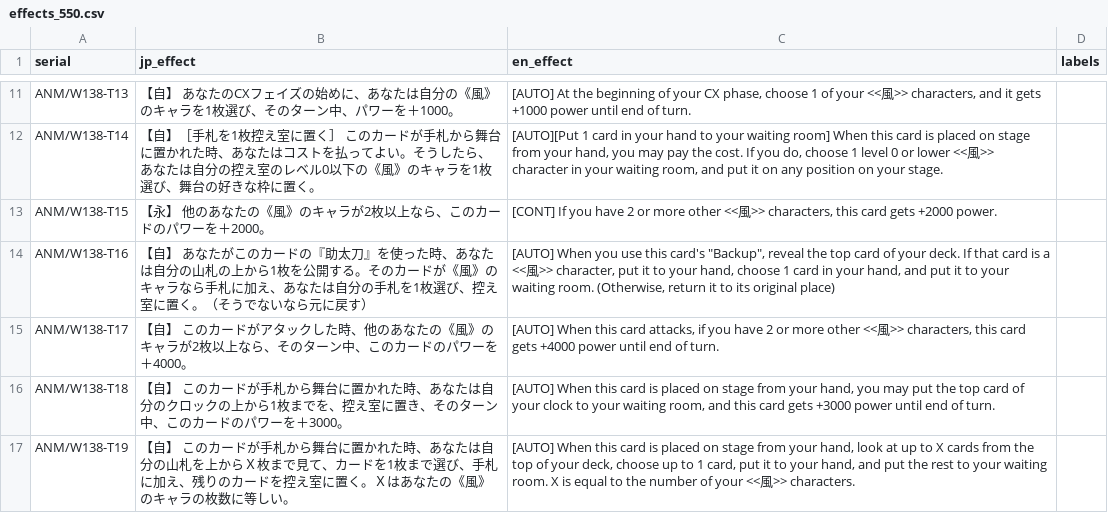
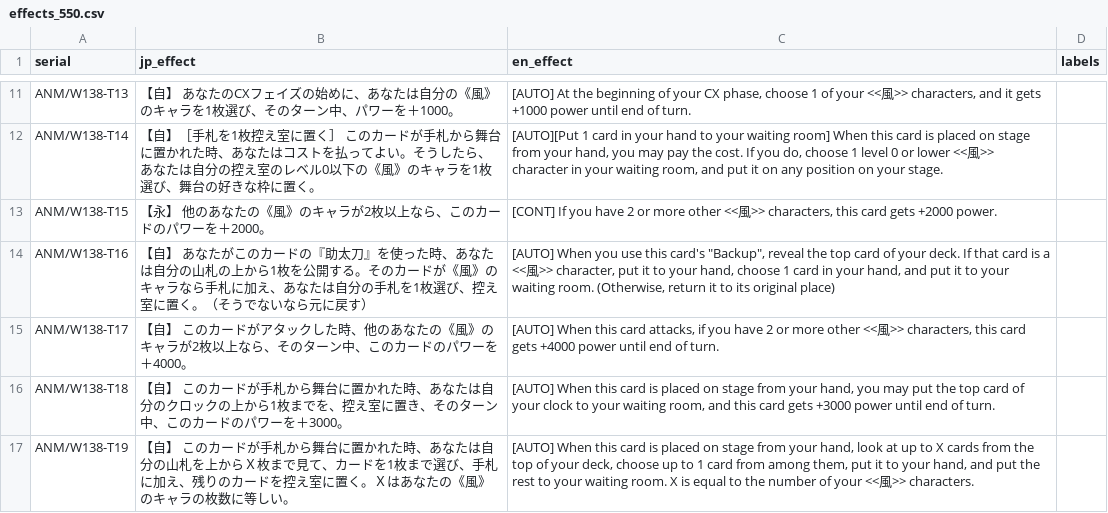
Before and after one commit to ronelm2000/wsmtools, a CSV file: Montage.Weiss.Tools.Test/Resources/effects_550.csv, drawn as a sheet; only a part is shown, gaps mark what is left out.

```diff
--- a/Montage.Weiss.Tools.Test/Resources/effects_550.csv
+++ b/Montage.Weiss.Tools.Test/Resources/effects_550.csv
@@ -16,2 +16,2 @@ ANM/W138-T17,【自】 このカードがアタックした時、他のあなた
 ANM/W138-T18,【自】 このカードが手札から舞台に置かれた時、あなたは自分のクロックの上から1枚までを、控え室に置き、そのターン中、このカードのパワーを＋3000。,"[AUTO] When this card is placed on stage from your hand, you may put the top card of your clock to your waiting room, and this card gets +3000 power until end of turn.",
-ANM/W138-T19,【自】 このカードが手札から舞台に置かれた時、あなたは自分の山札を上からＸ枚まで見て、カードを1枚まで選び、手札に加え、残りのカードを控え室に置く。Ｘはあなたの《風》のキャラの枚数に等しい。,"[AUTO] When this card is placed on stage from your hand, look at up to X cards from the top of your deck, choose up to 1 card, put it to your hand, and put the rest to your waiting room. X is equal to the number of your <<風>> characters.",
+ANM/W138-T19,【自】 このカードが手札から舞台に置かれた時、あなたは自分の山札を上からＸ枚まで見て、カードを1枚まで選び、手札に加え、残りのカードを控え室に置く。Ｘはあなたの《風》のキャラの枚数に等しい。,"[AUTO] When this card is placed on stage from your hand, look at up to X cards from the top of your deck, choose up to 1 card from among them, put it to your hand, and put the rest to your waiting room. X is equal to the number of your <<風>> characters.",
```
Also changed, not shown: 6 other files.
